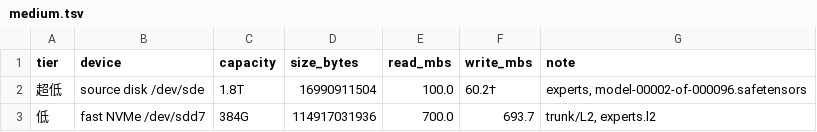
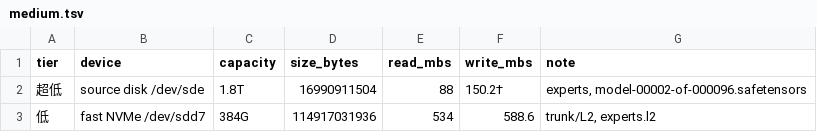
Before and after one commit to openchat-ai/kimi-k3-in-c, a TSV file: benchmarks/medium-ladder-out/medium.tsv, drawn as a sheet.

Commit message:
fix(bench): cold-read median with range, kills the page-cache artifact
The read probe mixed O_DIRECT with page-cache hits: drop_caches ran once
at script start, so passes 2 and 3 of every probe read warm memory and
reported 900-1122 MB/s for a device whose true O_DIRECT cold rate is
~530-590 MB/s (matches the 588 MB/s in the byteflow ledger). Each probe
pass now drops caches itself, and the probes report the median of 3 cold
passes with the min-max range shown when it exceeds 2% -- the table now
carries its own dispersion instead of pretending to a single stable
number. TSV keeps the bare median.

```diff
--- a/benchmarks/medium-ladder-out/medium.tsv
+++ b/benchmarks/medium-ladder-out/medium.tsv
@@ -1,3 +1,3 @@
 tier	device	capacity	size_bytes	read_mbs	write_mbs	note
-超低	source disk /dev/sde	 1.8T	16990911504	100.0	60.2†	experts, model-00002-of-000096.safetensors
-低	fast NVMe /dev/sdd7	 384G	114917031936	700.0	693.7	trunk/L2, experts.l2
+超低	source disk /dev/sde	 1.8T	16990911504	88	150.2†	experts, model-00002-of-000096.safetensors
+低	fast NVMe /dev/sdd7	 384G	114917031936	534	588.6	trunk/L2, experts.l2
```
Also changed, not shown: 3 other files.
